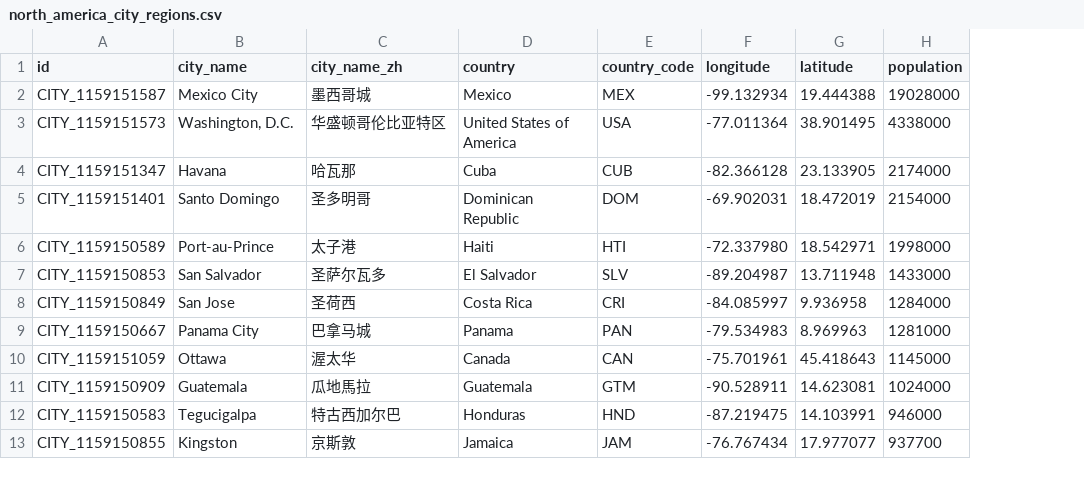
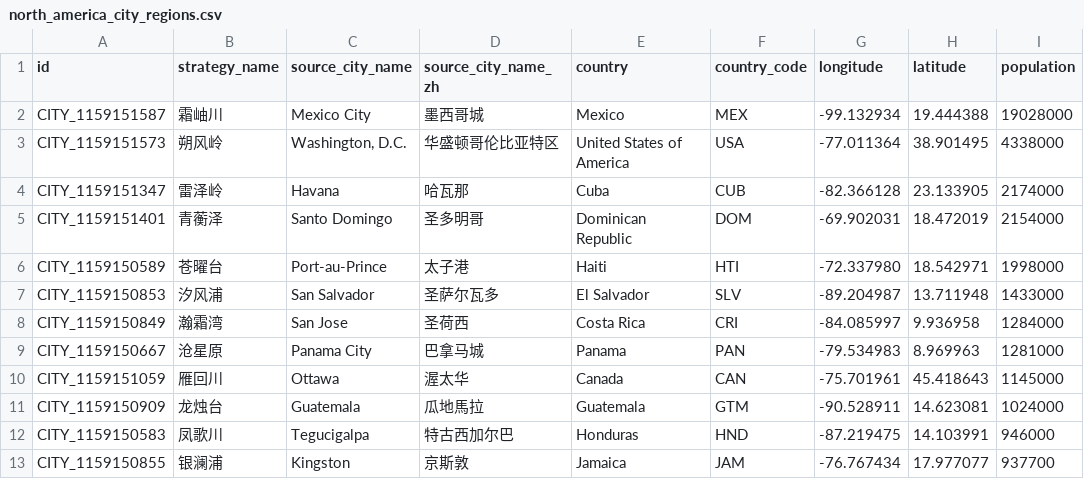
Before and after one commit to mgc1159735525/Minglu, a CSV file: Assets/ArtSource/StrategyMap/north_america_city_regions.csv, drawn as a sheet; only a part is shown; addresses are those after the commit; the diff names each change by its address in the sheet, - before the commit and + after, or states it on an @@ line.

Commit message:
feat: use fictional Chinese-style region names

```diff
--- a/Assets/ArtSource/StrategyMap/north_america_city_regions.csv
+++ b/Assets/ArtSource/StrategyMap/north_america_city_regions.csv
+column B (strategy_name), rows 2-13: 霜岫川 | 朔风岭 | 雷泽岭 | 青蘅泽 | 苍曜台 | 汐风浦 | 瀚霜湾 | 沧星原 | 雁回川 | 龙烛台 | 凤歌川 | 银澜浦
-C1: city_name
+C1: source_city_name
-D1: city_name_zh
+D1: source_city_name_zh
```
Also changed, not shown: 9 other files.
